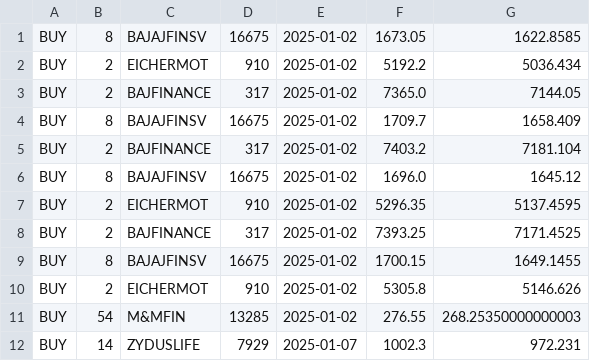
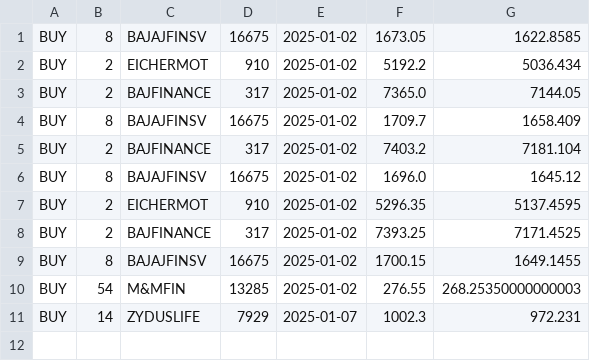
Before and after one commit to Surya86899/AngelOne, a CSV file: investment.csv, drawn as a sheet; the diff names each change by its address in the sheet, - before the commit and + after, or states it on an @@ line.

```diff
--- a/investment.csv
+++ b/investment.csv
-row 10: BUY | 2 | EICHERMOT | 910 | 2025-01-02 | 5305.8 | 5146.626
```
